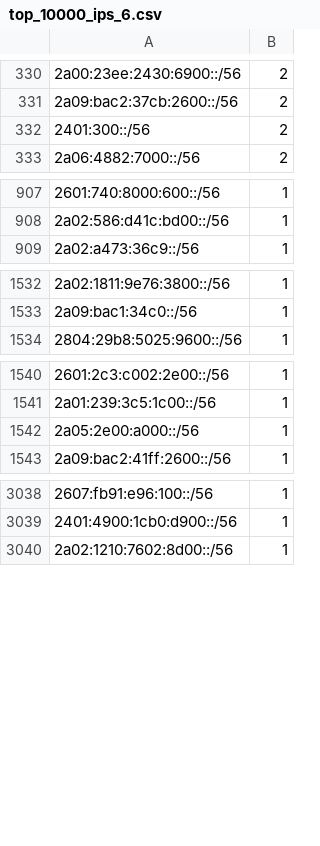
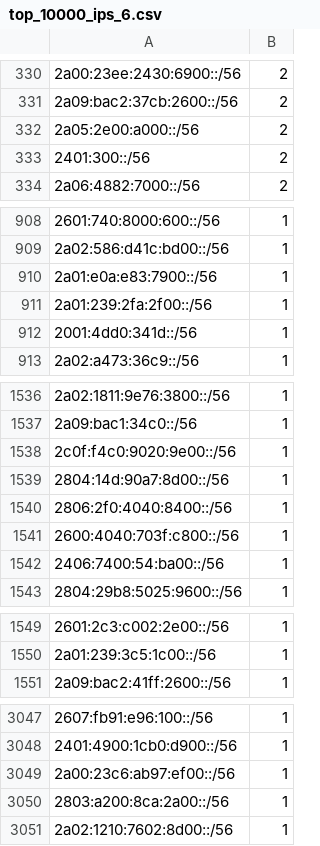
Before and after one commit to O-X-L/risk-db-lists, a CSV file: net/top_10000_ips_6.csv, drawn as a sheet; only a part is shown, gaps mark what is left out; the diff covers the shown part only.

```diff
--- a/net/top_10000_ips_6.csv
+++ b/net/top_10000_ips_6.csv
@@ -331,2 +331,3 @@
 2a09:bac2:37cb:2600::/56,2
+2a05:2e00:a000::/56,2
 2401:300::/56,2
@@ -908,2 +909,5 @@
 2a02:586:d41c:bd00::/56,1
+2a01:e0a:e83:7900::/56,1
+2a01:239:2fa:2f00::/56,1
+2001:4dd0:341d::/56,1
 2a02:a473:36c9::/56,1
@@ -1533,2 +1537,7 @@
 2a09:bac1:34c0::/56,1
+2c0f:f4c0:9020:9e00::/56,1
+2804:14d:90a7:8d00::/56,1
+2806:2f0:4040:8400::/56,1
+2600:4040:703f:c800::/56,1
+2406:7400:54:ba00::/56,1
 2804:29b8:5025:9600::/56,1
@@ -1541,3 +1550,2 @@
 2a01:239:3c5:1c00::/56,1
-2a05:2e00:a000::/56,1
 2a09:bac2:41ff:2600::/56,1
@@ -3039,2 +3048,4 @@
 2401:4900:1cb0:d900::/56,1
+2a00:23c6:ab97:ef00::/56,1
+2803:a200:8ca:2a00::/56,1
 2a02:1210:7602:8d00::/56,1
```
Also changed, not shown: 1 added row and 1 edited cell elsewhere in this file, asn/top_10000.csv, ip/top_10000.csv, 41 other files.
